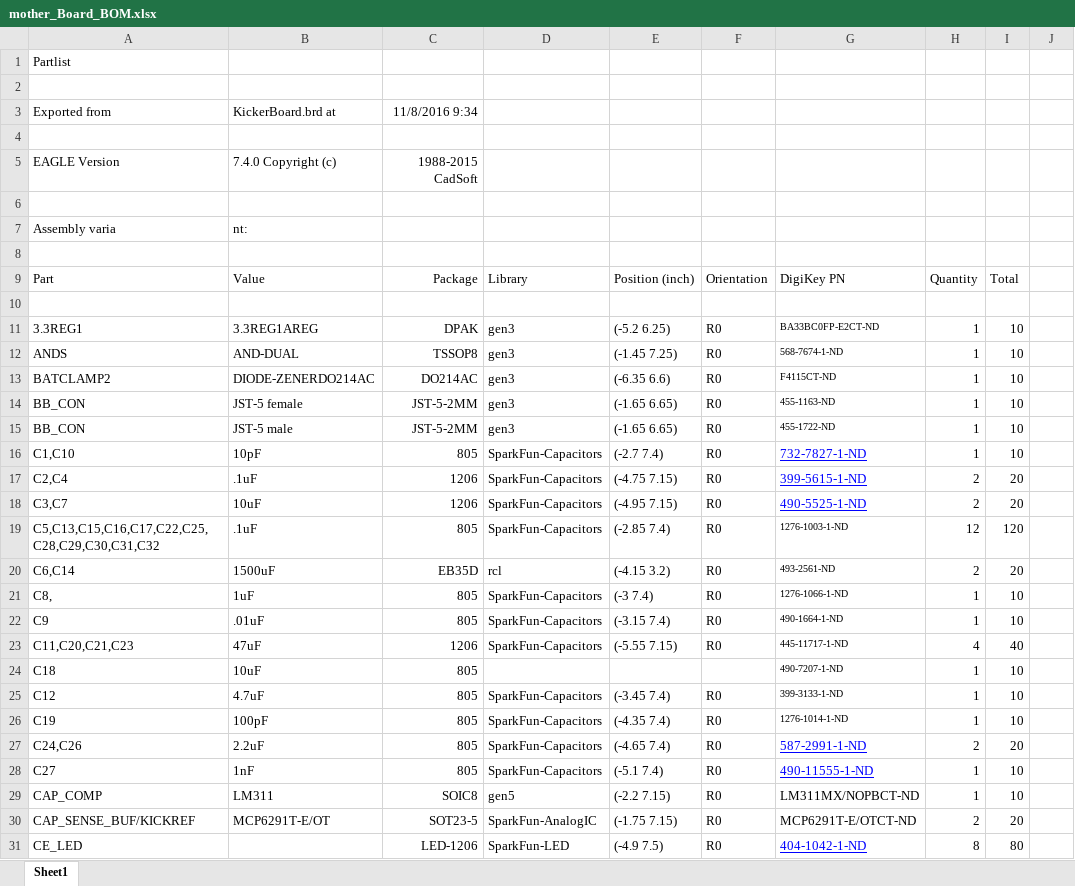
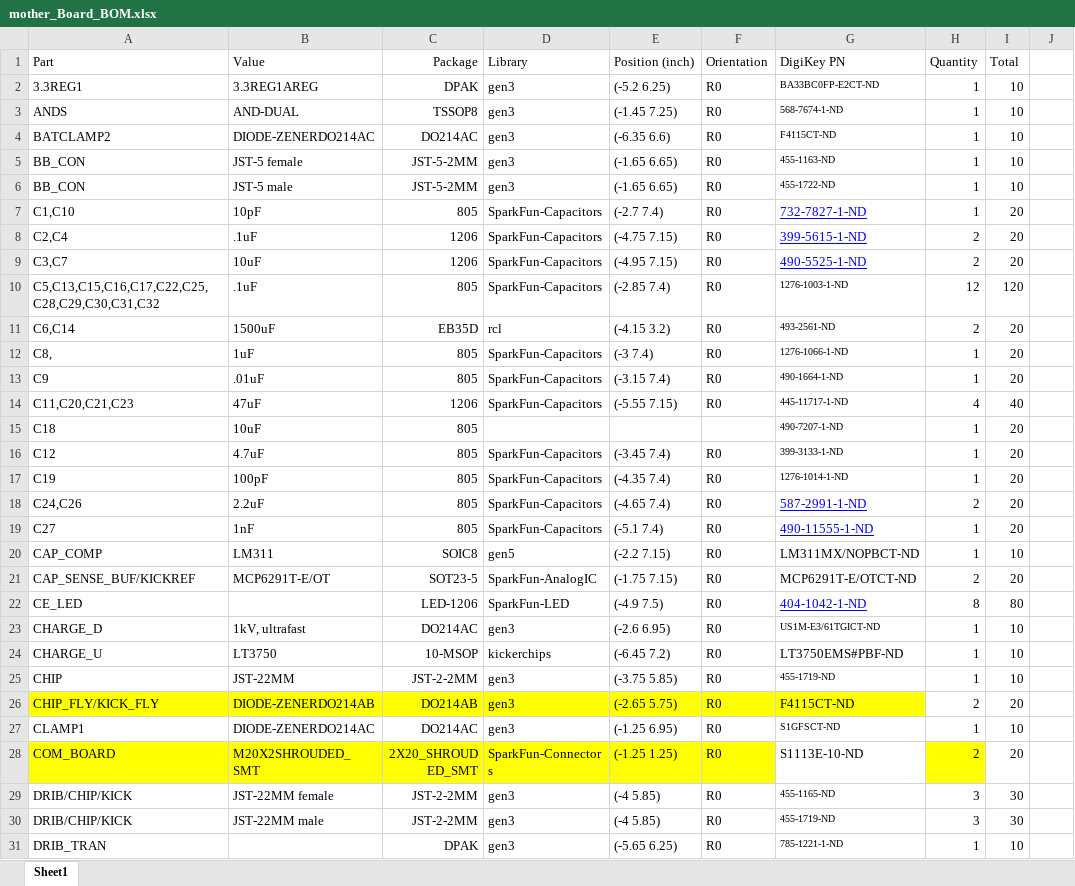
Before and after one commit to rfccambridge/robocup-ee, an Excel workbook: hardware/gen5/MotherBoard/mother_Board_BOM.xlsx, sheet Sheet1, drawn as a sheet; only a part is shown; the shorter side is filled out with more unchanged rows; values as stored, in another font and other column widths than the file's, no borders; removed rows and columns are numbered as before the commit, all else as after; the diff covers the shown part only; the diff names each change by its address in the sheet, - before the commit and + after, or states it on an @@ line.

```diff
--- a/hardware/gen5/MotherBoard/mother_Board_BOM.xlsx (sheet Sheet1)
+++ b/hardware/gen5/MotherBoard/mother_Board_BOM.xlsx (sheet Sheet1)
-row 1: Partlist
-row 2: (empty)
-row 3: Exported from | KickerBoard.brd at | 11/8/2016 9:34
-row 4: (empty)
-row 5: EAGLE Version | 7.4.0 Copyright (c) | 1988-2015 CadSoft
-row 6: (empty)
-row 7: Assembly varia | nt:
-row 8: (empty)
-row 10: (empty)
-I7 (Total): 10
+I7 (Total): 20
-I12:I13 (Total): 10
+I12:I13 (Total): 20
-I15:I17 (Total): 10
+I15:I17 (Total): 20
-I19 (Total): 10
+I19 (Total): 20
```
Also changed, not shown: 12 edited cells elsewhere in this sheet, formulas that keep their value, 6 other files.
